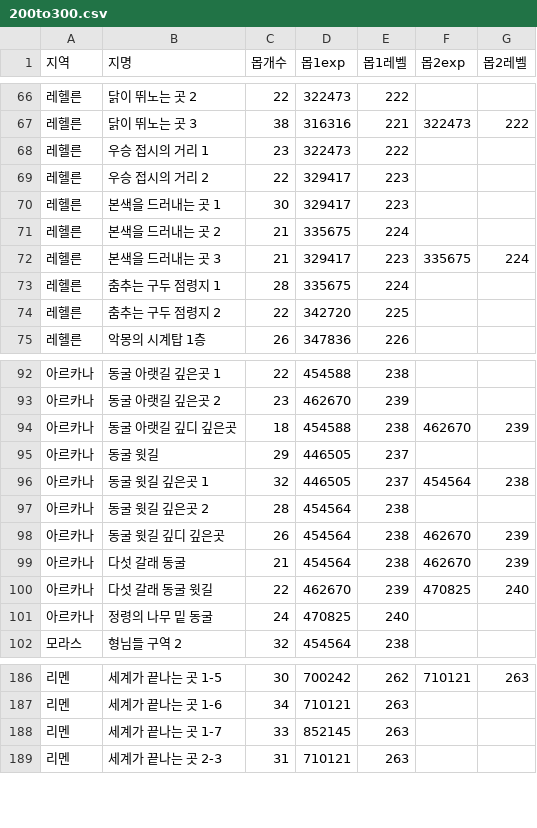
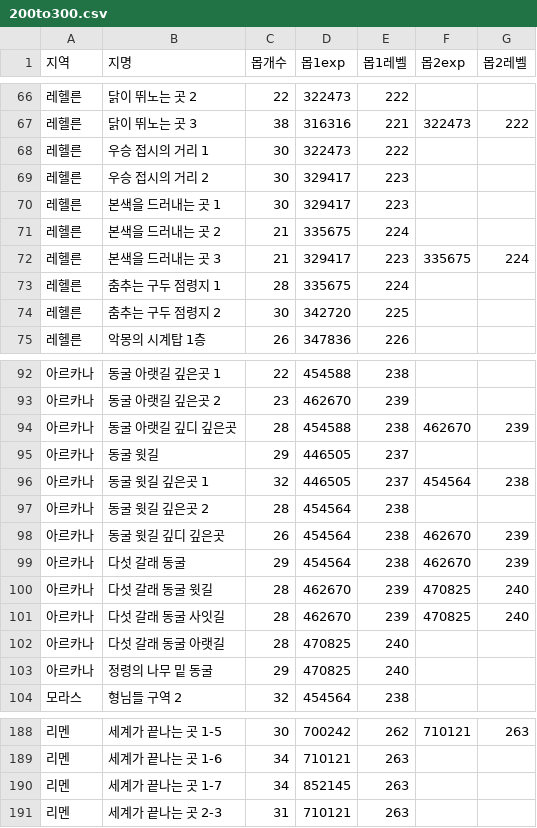
Before and after one commit to kevin5871/MapleTools, a CSV file: Apps/assets/data/200to300.csv, drawn as a sheet; only a part is shown, gaps mark what is left out.

Commit message:
KMS 1.2.367 Update

```diff
--- a/Apps/assets/data/200to300.csv
+++ b/Apps/assets/data/200to300.csv
@@ -67,4 +67,4 @@
 레헬른,닭이 뛰노는 곳 3,38,316316,221,322473,222
-레헬른,우승 접시의 거리 1,23,322473,222,,
-레헬른,우승 접시의 거리 2,22,329417,223,,
+레헬른,우승 접시의 거리 1,30,322473,222,,
+레헬른,우승 접시의 거리 2,30,329417,223,,
 레헬른,본색을 드러내는 곳 1,30,329417,223,,
@@ -73,3 +73,3 @@
 레헬른,춤추는 구두 점령지 1,28,335675,224,,
-레헬른,춤추는 구두 점령지 2,22,342720,225,,
+레헬른,춤추는 구두 점령지 2,30,342720,225,,
 레헬른,악몽의 시계탑 1층,26,347836,226,,
@@ -93,3 +93,3 @@
 아르카나,동굴 아랫길 깊은곳 2,23,462670,239,,
-아르카나,동굴 아랫길 깊디 깊은곳,18,454588,238,462670,239
+아르카나,동굴 아랫길 깊디 깊은곳,28,454588,238,462670,239
 아르카나,동굴 윗길,29,446505,237,,
@@ -98,5 +98,7 @@
 아르카나,동굴 윗길 깊디 깊은곳,26,454564,238,462670,239
-아르카나,다섯 갈래 동굴,21,454564,238,462670,239
-아르카나,다섯 갈래 동굴 윗길,22,462670,239,470825,240
-아르카나,정령의 나무 밑 동굴,24,470825,240,,
+아르카나,다섯 갈래 동굴,29,454564,238,462670,239
+아르카나,다섯 갈래 동굴 윗길,28,462670,239,470825,240
+아르카나,다섯 갈래 동굴 사잇길,28,462670,239,470825,240
+아르카나,다섯 갈래 동굴 아랫길,28,470825,240,,
+아르카나,정령의 나무 밑 동굴,29,470825,240,,
 모라스,형님들 구역 2,32,454564,238,,
@@ -187,3 +189,3 @@
 리멘,세계가 끝나는 곳 1-6,34,710121,263,,
-리멘,세계가 끝나는 곳 1-7,33,852145,263,,
+리멘,세계가 끝나는 곳 1-7,34,852145,263,,
 리멘,세계가 끝나는 곳 2-3,31,710121,263,,
```
